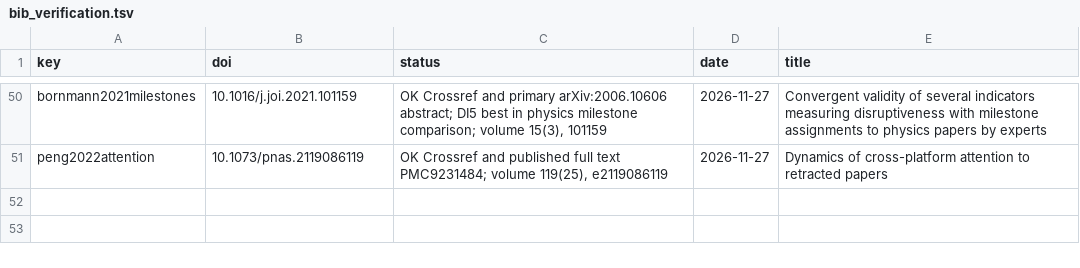
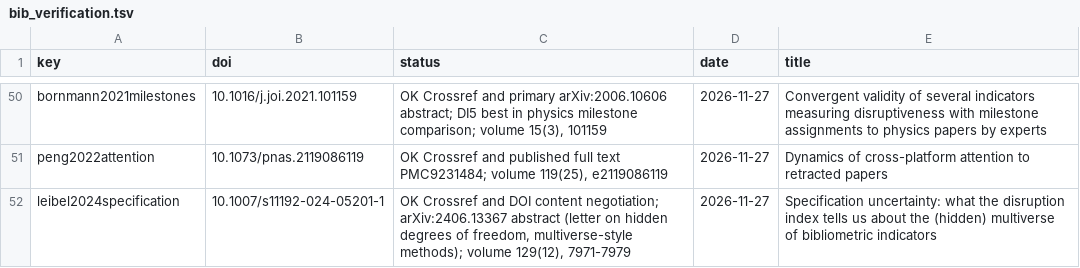
Before and after one commit to HosseinMA96/retracted-disruption-open-data, a TSV file: paper/bib_verification.tsv, drawn as a sheet; only a part is shown, gaps mark what is left out; the diff names each change by its address in the sheet, - before the commit and + after, or states it on an @@ line.

```diff
--- a/paper/bib_verification.tsv
+++ b/paper/bib_verification.tsv
+row 52: leibel2024specification | 10.1007/s11192-024-05201-1 | OK Crossref and DOI content negotiation; arXiv:2406.13367 abstract (letter on hidden degrees of freedom, multiverse-style methods); volume 129(12), 7971-7979 | 2026-11-27 | Specification uncertainty: what the disruption index tells us about the (hidden) multiverse of bibliometric indicators
```
Also changed, not shown: 43 other files.
